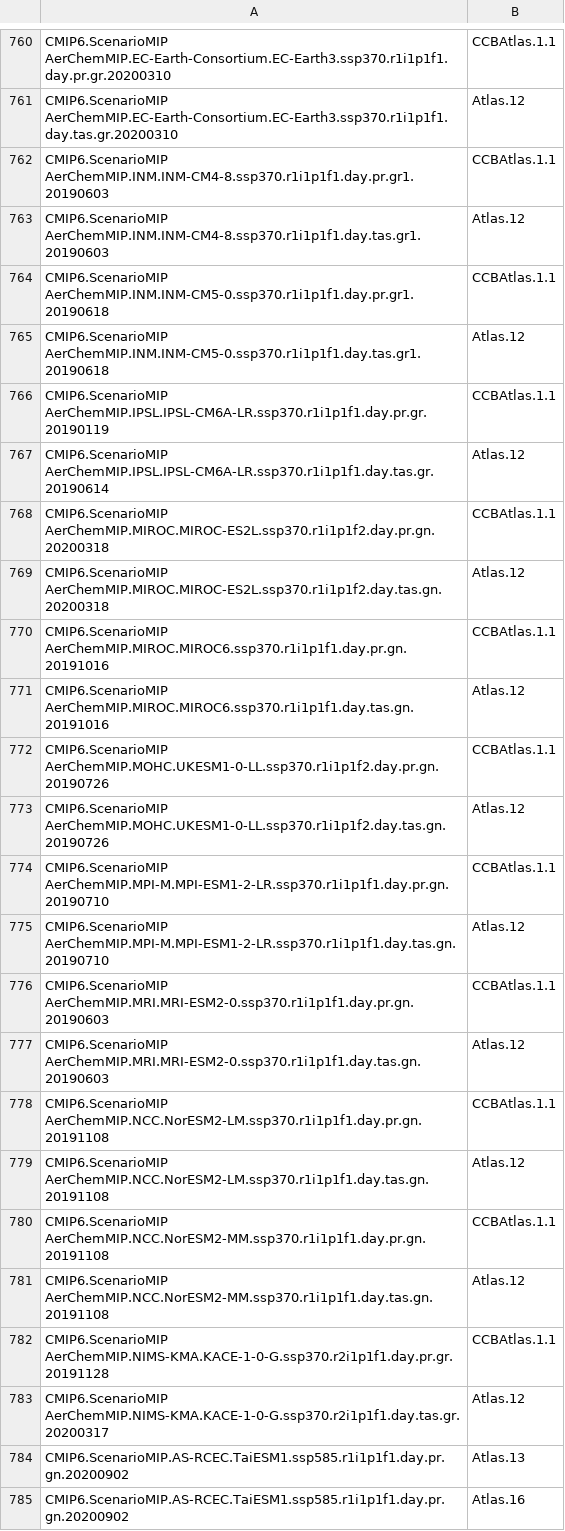
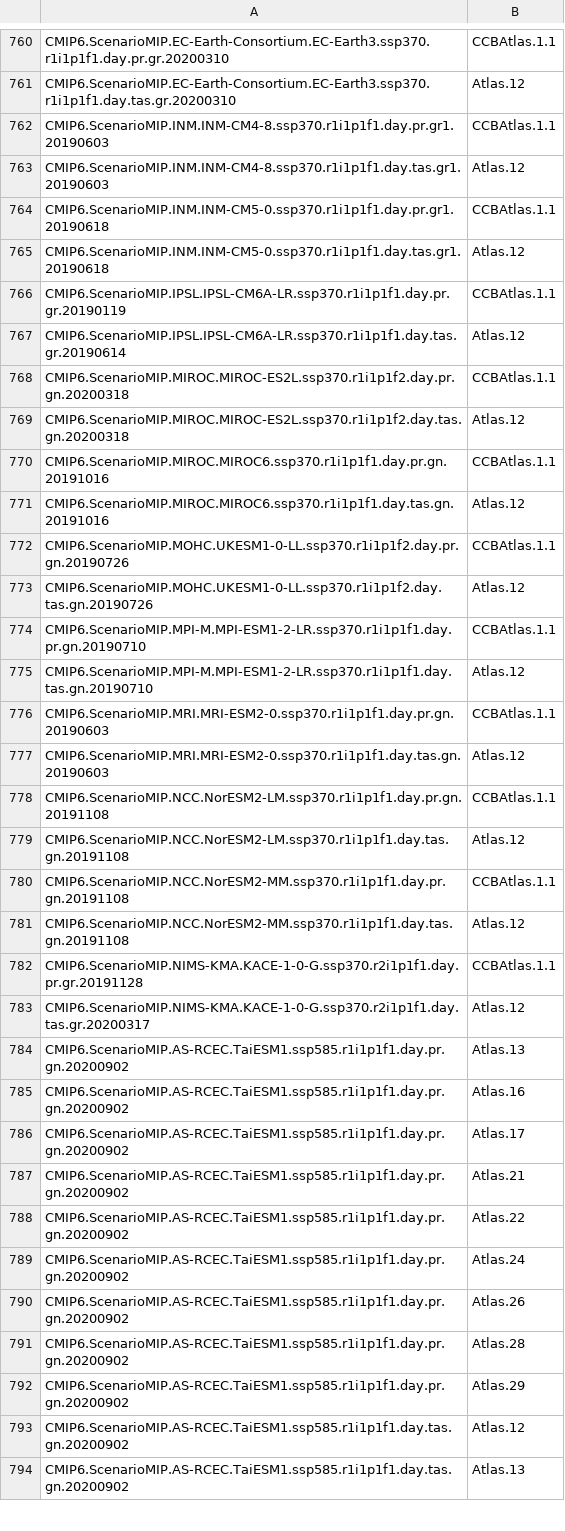
Before and after one commit to zequihg50/reproducibility-ipcc-atlas, a CSV file: inventories/cmip6_datasets_ch13_input_figures_20220125.csv, drawn as a sheet; only a part is shown, gaps mark what is left out; the shorter side is filled out with more unchanged rows; the diff covers the shown part only.

```diff
--- a/inventories/cmip6_datasets_ch13_input_figures_20220125.csv
+++ b/inventories/cmip6_datasets_ch13_input_figures_20220125.csv
@@ -760,25 +760,25 @@
-"CMIP6.ScenarioMIP AerChemMIP.EC-Earth-Consortium.EC-Earth3.ssp370.r1i1p1f1.day.pr.gr.20200310","CCBAtlas.1.1"
-"CMIP6.ScenarioMIP AerChemMIP.EC-Earth-Consortium.EC-Earth3.ssp370.r1i1p1f1.day.tas.gr.20200310","Atlas.12"
-"CMIP6.ScenarioMIP AerChemMIP.INM.INM-CM4-8.ssp370.r1i1p1f1.day.pr.gr1.20190603","CCBAtlas.1.1"
-"CMIP6.ScenarioMIP AerChemMIP.INM.INM-CM4-8.ssp370.r1i1p1f1.day.tas.gr1.20190603","Atlas.12"
-"CMIP6.ScenarioMIP AerChemMIP.INM.INM-CM5-0.ssp370.r1i1p1f1.day.pr.gr1.20190618","CCBAtlas.1.1"
-"CMIP6.ScenarioMIP AerChemMIP.INM.INM-CM5-0.ssp370.r1i1p1f1.day.tas.gr1.20190618","Atlas.12"
-"CMIP6.ScenarioMIP AerChemMIP.IPSL.IPSL-CM6A-LR.ssp370.r1i1p1f1.day.pr.gr.20190119","CCBAtlas.1.1"
-"CMIP6.ScenarioMIP AerChemMIP.IPSL.IPSL-CM6A-LR.ssp370.r1i1p1f1.day.tas.gr.20190614","Atlas.12"
-"CMIP6.ScenarioMIP AerChemMIP.MIROC.MIROC-ES2L.ssp370.r1i1p1f2.day.pr.gn.20200318","CCBAtlas.1.1"
-"CMIP6.ScenarioMIP AerChemMIP.MIROC.MIROC-ES2L.ssp370.r1i1p1f2.day.tas.gn.20200318","Atlas.12"
-"CMIP6.ScenarioMIP AerChemMIP.MIROC.MIROC6.ssp370.r1i1p1f1.day.pr.gn.20191016","CCBAtlas.1.1"
-"CMIP6.ScenarioMIP AerChemMIP.MIROC.MIROC6.ssp370.r1i1p1f1.day.tas.gn.20191016","Atlas.12"
-"CMIP6.ScenarioMIP AerChemMIP.MOHC.UKESM1-0-LL.ssp370.r1i1p1f2.day.pr.gn.20190726","CCBAtlas.1.1"
-"CMIP6.ScenarioMIP AerChemMIP.MOHC.UKESM1-0-LL.ssp370.r1i1p1f2.day.tas.gn.20190726","Atlas.12"
-"CMIP6.ScenarioMIP AerChemMIP.MPI-M.MPI-ESM1-2-LR.ssp370.r1i1p1f1.day.pr.gn.20190710","CCBAtlas.1.1"
-"CMIP6.ScenarioMIP AerChemMIP.MPI-M.MPI-ESM1-2-LR.ssp370.r1i1p1f1.day.tas.gn.20190710","Atlas.12"
-"CMIP6.ScenarioMIP AerChemMIP.MRI.MRI-ESM2-0.ssp370.r1i1p1f1.day.pr.gn.20190603","CCBAtlas.1.1"
-"CMIP6.ScenarioMIP AerChemMIP.MRI.MRI-ESM2-0.ssp370.r1i1p1f1.day.tas.gn.20190603","Atlas.12"
-"CMIP6.ScenarioMIP AerChemMIP.NCC.NorESM2-LM.ssp370.r1i1p1f1.day.pr.gn.20191108","CCBAtlas.1.1"
-"CMIP6.ScenarioMIP AerChemMIP.NCC.NorESM2-LM.ssp370.r1i1p1f1.day.tas.gn.20191108","Atlas.12"
-"CMIP6.ScenarioMIP AerChemMIP.NCC.NorESM2-MM.ssp370.r1i1p1f1.day.pr.gn.20191108","CCBAtlas.1.1"
-"CMIP6.ScenarioMIP AerChemMIP.NCC.NorESM2-MM.ssp370.r1i1p1f1.day.tas.gn.20191108","Atlas.12"
-"CMIP6.ScenarioMIP AerChemMIP.NIMS-KMA.KACE-1-0-G.ssp370.r2i1p1f1.day.pr.gr.20191128","CCBAtlas.1.1"
-"CMIP6.ScenarioMIP AerChemMIP.NIMS-KMA.KACE-1-0-G.ssp370.r2i1p1f1.day.tas.gr.20200317","Atlas.12"
+"CMIP6.ScenarioMIP.EC-Earth-Consortium.EC-Earth3.ssp370.r1i1p1f1.day.pr.gr.20200310","CCBAtlas.1.1"
+"CMIP6.ScenarioMIP.EC-Earth-Consortium.EC-Earth3.ssp370.r1i1p1f1.day.tas.gr.20200310","Atlas.12"
+"CMIP6.ScenarioMIP.INM.INM-CM4-8.ssp370.r1i1p1f1.day.pr.gr1.20190603","CCBAtlas.1.1"
+"CMIP6.ScenarioMIP.INM.INM-CM4-8.ssp370.r1i1p1f1.day.tas.gr1.20190603","Atlas.12"
+"CMIP6.ScenarioMIP.INM.INM-CM5-0.ssp370.r1i1p1f1.day.pr.gr1.20190618","CCBAtlas.1.1"
+"CMIP6.ScenarioMIP.INM.INM-CM5-0.ssp370.r1i1p1f1.day.tas.gr1.20190618","Atlas.12"
+"CMIP6.ScenarioMIP.IPSL.IPSL-CM6A-LR.ssp370.r1i1p1f1.day.pr.gr.20190119","CCBAtlas.1.1"
+"CMIP6.ScenarioMIP.IPSL.IPSL-CM6A-LR.ssp370.r1i1p1f1.day.tas.gr.20190614","Atlas.12"
+"CMIP6.ScenarioMIP.MIROC.MIROC-ES2L.ssp370.r1i1p1f2.day.pr.gn.20200318","CCBAtlas.1.1"
+"CMIP6.ScenarioMIP.MIROC.MIROC-ES2L.ssp370.r1i1p1f2.day.tas.gn.20200318","Atlas.12"
+"CMIP6.ScenarioMIP.MIROC.MIROC6.ssp370.r1i1p1f1.day.pr.gn.20191016","CCBAtlas.1.1"
+"CMIP6.ScenarioMIP.MIROC.MIROC6.ssp370.r1i1p1f1.day.tas.gn.20191016","Atlas.12"
+"CMIP6.ScenarioMIP.MOHC.UKESM1-0-LL.ssp370.r1i1p1f2.day.pr.gn.20190726","CCBAtlas.1.1"
+"CMIP6.ScenarioMIP.MOHC.UKESM1-0-LL.ssp370.r1i1p1f2.day.tas.gn.20190726","Atlas.12"
+"CMIP6.ScenarioMIP.MPI-M.MPI-ESM1-2-LR.ssp370.r1i1p1f1.day.pr.gn.20190710","CCBAtlas.1.1"
+"CMIP6.ScenarioMIP.MPI-M.MPI-ESM1-2-LR.ssp370.r1i1p1f1.day.tas.gn.20190710","Atlas.12"
+"CMIP6.ScenarioMIP.MRI.MRI-ESM2-0.ssp370.r1i1p1f1.day.pr.gn.20190603","CCBAtlas.1.1"
+"CMIP6.ScenarioMIP.MRI.MRI-ESM2-0.ssp370.r1i1p1f1.day.tas.gn.20190603","Atlas.12"
+"CMIP6.ScenarioMIP.NCC.NorESM2-LM.ssp370.r1i1p1f1.day.pr.gn.20191108","CCBAtlas.1.1"
+"CMIP6.ScenarioMIP.NCC.NorESM2-LM.ssp370.r1i1p1f1.day.tas.gn.20191108","Atlas.12"
+"CMIP6.ScenarioMIP.NCC.NorESM2-MM.ssp370.r1i1p1f1.day.pr.gn.20191108","CCBAtlas.1.1"
+"CMIP6.ScenarioMIP.NCC.NorESM2-MM.ssp370.r1i1p1f1.day.tas.gn.20191108","Atlas.12"
+"CMIP6.ScenarioMIP.NIMS-KMA.KACE-1-0-G.ssp370.r2i1p1f1.day.pr.gr.20191128","CCBAtlas.1.1"
+"CMIP6.ScenarioMIP.NIMS-KMA.KACE-1-0-G.ssp370.r2i1p1f1.day.tas.gr.20200317","Atlas.12"
 "CMIP6.ScenarioMIP.AS-RCEC.TaiESM1.ssp585.r1i1p1f1.day.pr.gn.20200902","Atlas.13"
```
Also changed, not shown: 28 edited cells elsewhere in this file, inventories/cmip6_datasets_ch13_input_20220125.csv.
